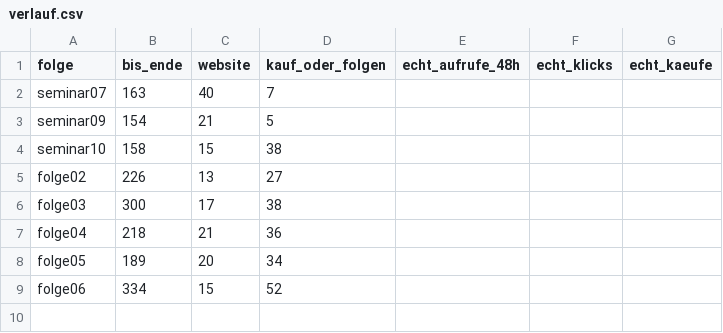
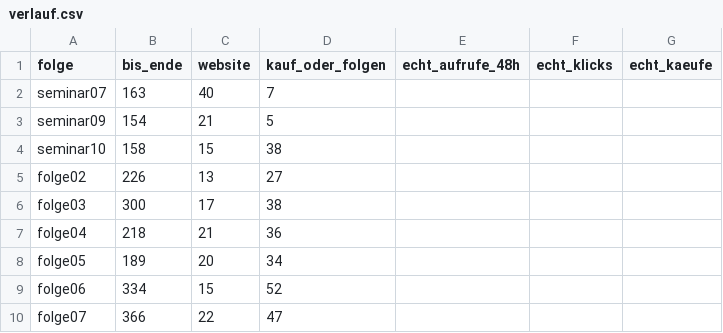
Before and after one commit to bartenbachjona-tech/hamsterfrei-studio, a CSV file: docs/video_test/verlauf.csv, drawn as a sheet.

```diff
--- a/docs/video_test/verlauf.csv
+++ b/docs/video_test/verlauf.csv
@@ -9 +9,2 @@ folge05,189,20,34,,,
 folge06,334,15,52,,,
+folge07,366,22,47,,,
```
Also changed, not shown: 18 other files.
